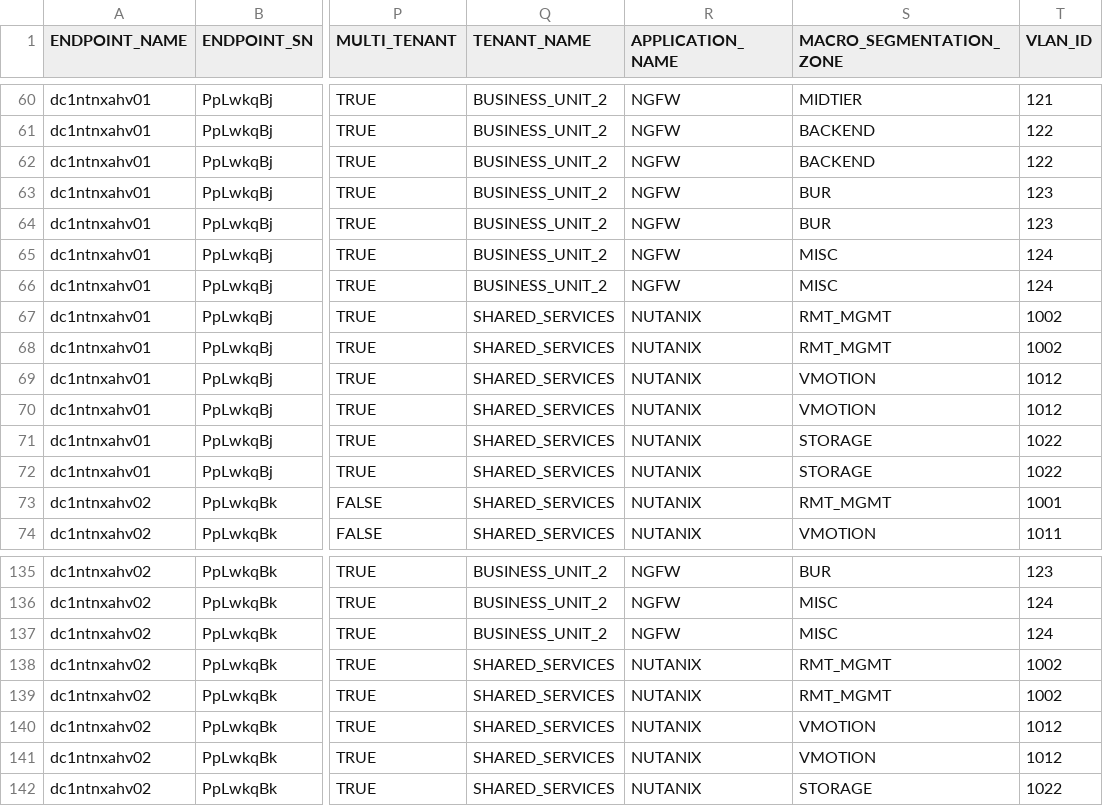
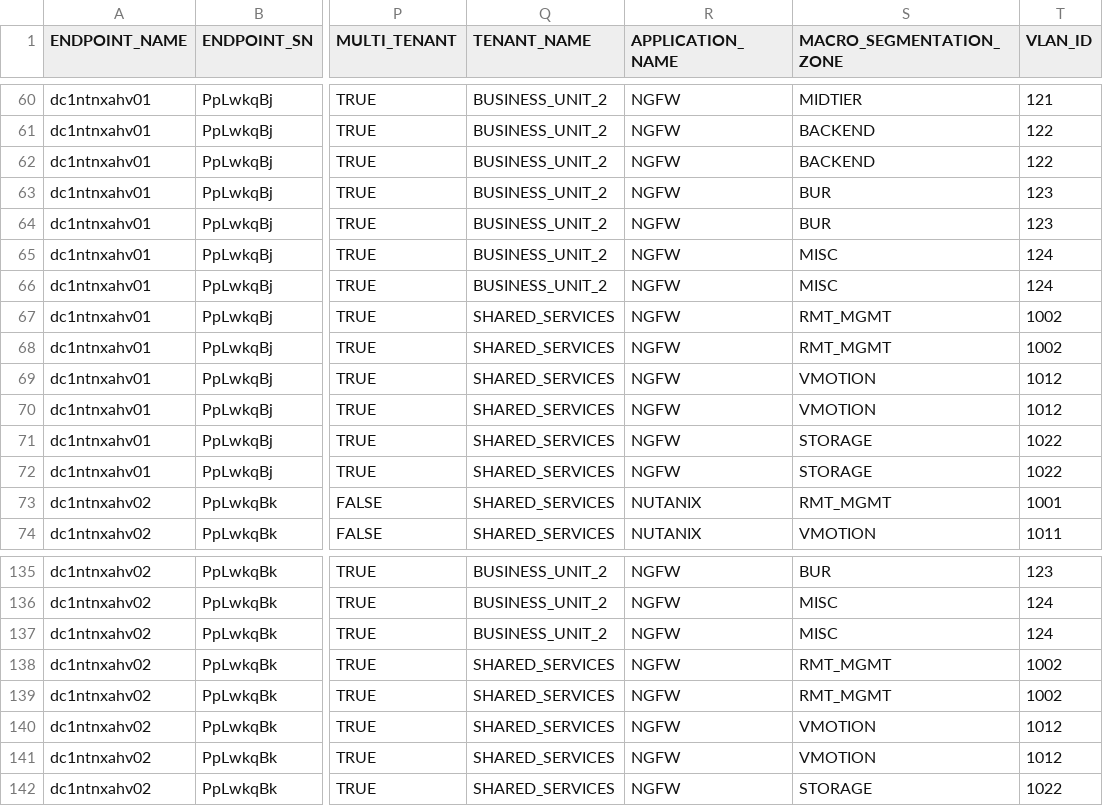
Before and after one commit to trevorpatch73/cisco-aci-terraform, a CSV file: data/endpoint-switchport-configuration.csv, drawn as a sheet; only a part is shown, gaps mark what is left out; the diff names each change by its address in the sheet, - before the commit and + after, or states it on an @@ line.

Commit message:
working on l3 endpoints

```diff
--- a/data/endpoint-switchport-configuration.csv
+++ b/data/endpoint-switchport-configuration.csv
-R67:R72 (APPLICATION_NAME): NUTANIX
+R67:R72 (APPLICATION_NAME): NGFW
-R138:R142 (APPLICATION_NAME): NUTANIX
+R138:R142 (APPLICATION_NAME): NGFW
```
Also changed, not shown: 8 other files.
